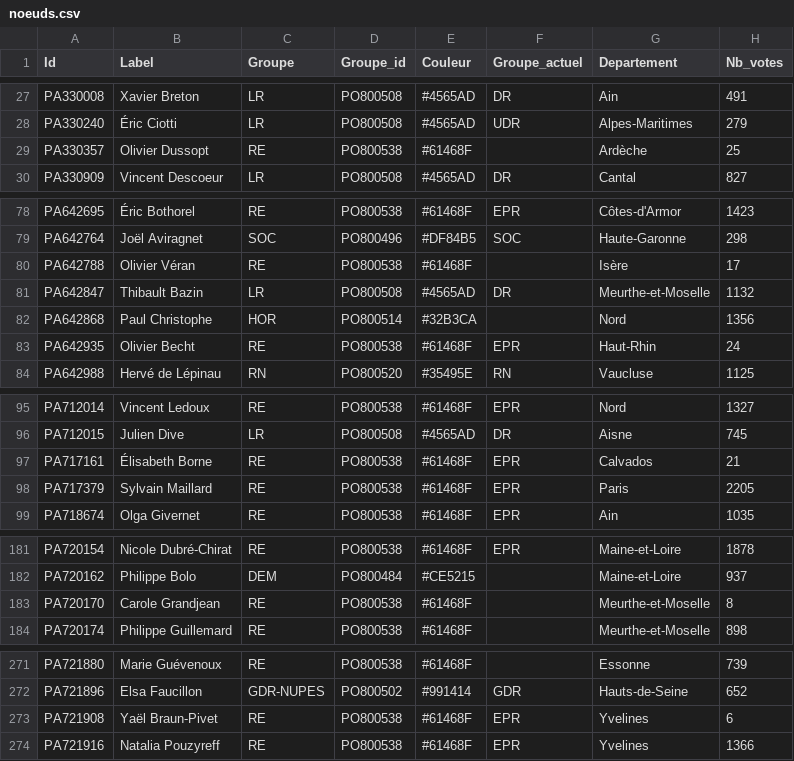
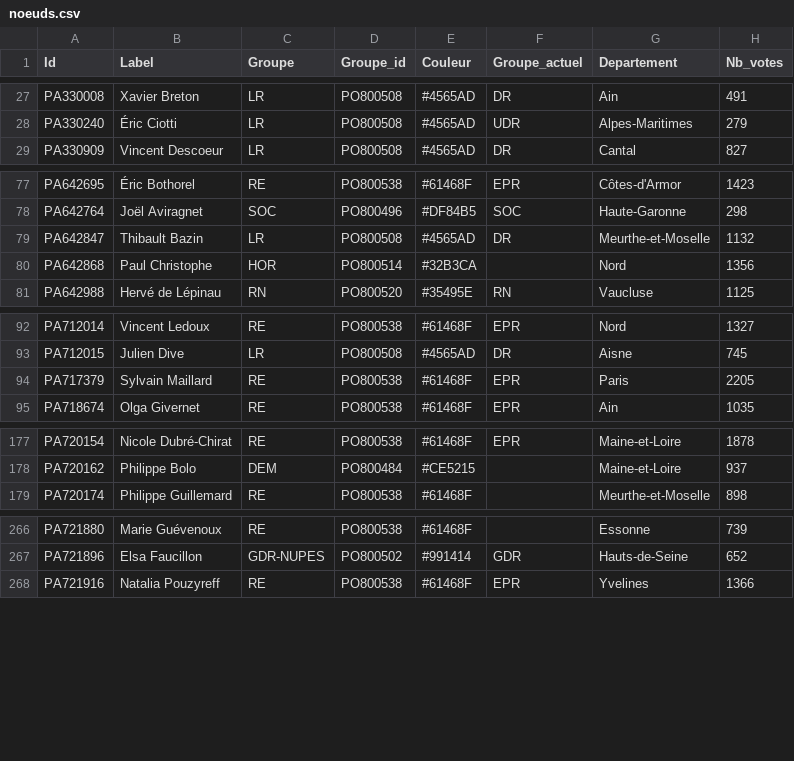
Before and after one commit to lubinbenoit/assemblee-nationale, a CSV file: output/gephi_L16/noeuds.csv, drawn as a sheet; only a part is shown, gaps mark what is left out; the diff covers the shown part only.

```diff
--- a/output/gephi_L16/noeuds.csv
+++ b/output/gephi_L16/noeuds.csv
@@ -28,3 +28,2 @@ PA330008,Xavier Breton,LR,PO800508,#4565AD,DR,Ain,491
 PA330240,Éric Ciotti,LR,PO800508,#4565AD,UDR,Alpes-Maritimes,279
-PA330357,Olivier Dussopt,RE,PO800538,#61468F,,Ardèche,25
 PA330909,Vincent Descoeur,LR,PO800508,#4565AD,DR,Cantal,827
@@ -79,6 +78,4 @@ PA642695,Éric Bothorel,RE,PO800538,#61468F,EPR,Côtes-d'Armor,1423
 PA642764,Joël Aviragnet,SOC,PO800496,#DF84B5,SOC,Haute-Garonne,298
-PA642788,Olivier Véran,RE,PO800538,#61468F,,Isère,17
 PA642847,Thibault Bazin,LR,PO800508,#4565AD,DR,Meurthe-et-Moselle,1132
 PA642868,Paul Christophe,HOR,PO800514,#32B3CA,,Nord,1356
-PA642935,Olivier Becht,RE,PO800538,#61468F,EPR,Haut-Rhin,24
 PA642988,Hervé de Lépinau,RN,PO800520,#35495E,RN,Vaucluse,1125
@@ -96,3 +93,2 @@ PA712014,Vincent Ledoux,RE,PO800538,#61468F,EPR,Nord,1327
 PA712015,Julien Dive,LR,PO800508,#4565AD,DR,Aisne,745
-PA717161,Élisabeth Borne,RE,PO800538,#61468F,EPR,Calvados,21
 PA717379,Sylvain Maillard,RE,PO800538,#61468F,EPR,Paris,2205
@@ -182,3 +178,2 @@ PA720154,Nicole Dubré-Chirat,RE,PO800538,#61468F,EPR,Maine-et-Loire,1878
 PA720162,Philippe Bolo,DEM,PO800484,#CE5215,,Maine-et-Loire,937
-PA720170,Carole Grandjean,RE,PO800538,#61468F,,Meurthe-et-Moselle,8
 PA720174,Philippe Guillemard,RE,PO800538,#61468F,,Meurthe-et-Moselle,898
@@ -272,3 +267,2 @@ PA721880,Marie Guévenoux,RE,PO800538,#61468F,,Essonne,739
 PA721896,Elsa Faucillon,GDR-NUPES,PO800502,#991414,GDR,Hauts-de-Seine,652
-PA721908,Yaël Braun-Pivet,RE,PO800538,#61468F,EPR,Yvelines,6
 PA721916,Natalia Pouzyreff,RE,PO800538,#61468F,EPR,Yvelines,1366
```
Also changed, not shown: 1 removed row elsewhere in this file, output/analyse_L16-17/matrice_part_paires_liees.csv, output/analyse_L16-17/noeuds_metriques.csv, 49 other files.
